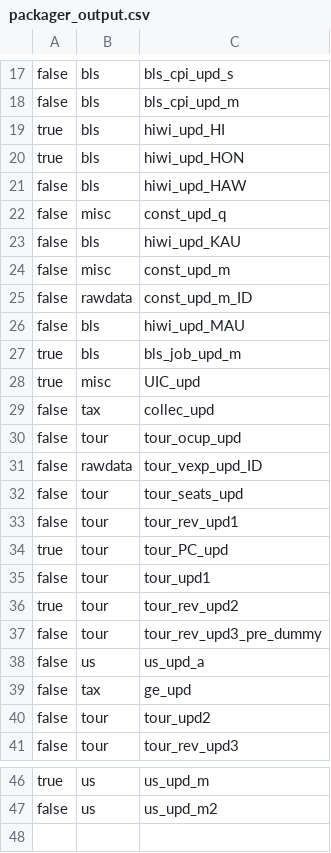
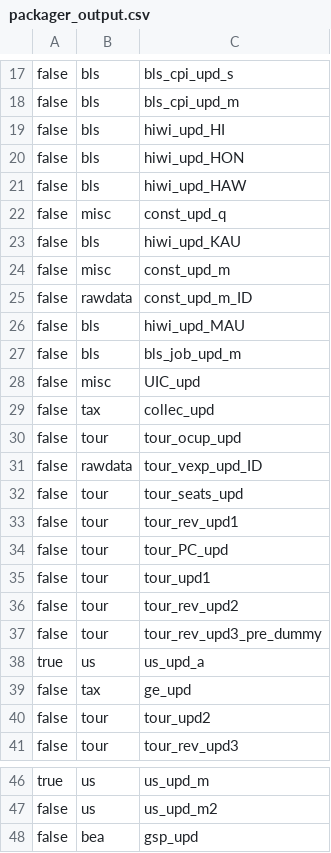
Before and after one commit to bentut/udaman, a CSV file: public/packager_output.csv, drawn as a sheet; only a part is shown, gaps mark what is left out.

```diff
--- a/public/packager_output.csv
+++ b/public/packager_output.csv
@@ -18,4 +18,4 @@ false,bls,bls_cpi_upd_s
 false,bls,bls_cpi_upd_m
-true,bls,hiwi_upd_HI
-true,bls,hiwi_upd_HON
+false,bls,hiwi_upd_HI
+false,bls,hiwi_upd_HON
 false,bls,hiwi_upd_HAW
@@ -26,4 +26,4 @@ false,rawdata,const_upd_m_ID
 false,bls,hiwi_upd_MAU
-true,bls,bls_job_upd_m
-true,misc,UIC_upd
+false,bls,bls_job_upd_m
+false,misc,UIC_upd
 false,tax,collec_upd
@@ -33,7 +33,7 @@ false,tour,tour_seats_upd
 false,tour,tour_rev_upd1
-true,tour,tour_PC_upd
+false,tour,tour_PC_upd
 false,tour,tour_upd1
-true,tour,tour_rev_upd2
+false,tour,tour_rev_upd2
 false,tour,tour_rev_upd3_pre_dummy
-false,us,us_upd_a
+true,us,us_upd_a
 false,tax,ge_upd
@@ -47 +47,2 @@ true,us,us_upd_m
 false,us,us_upd_m2
+false,bea,gsp_upd
```
Also changed, not shown: public/download_results.csv, 9 other files.
